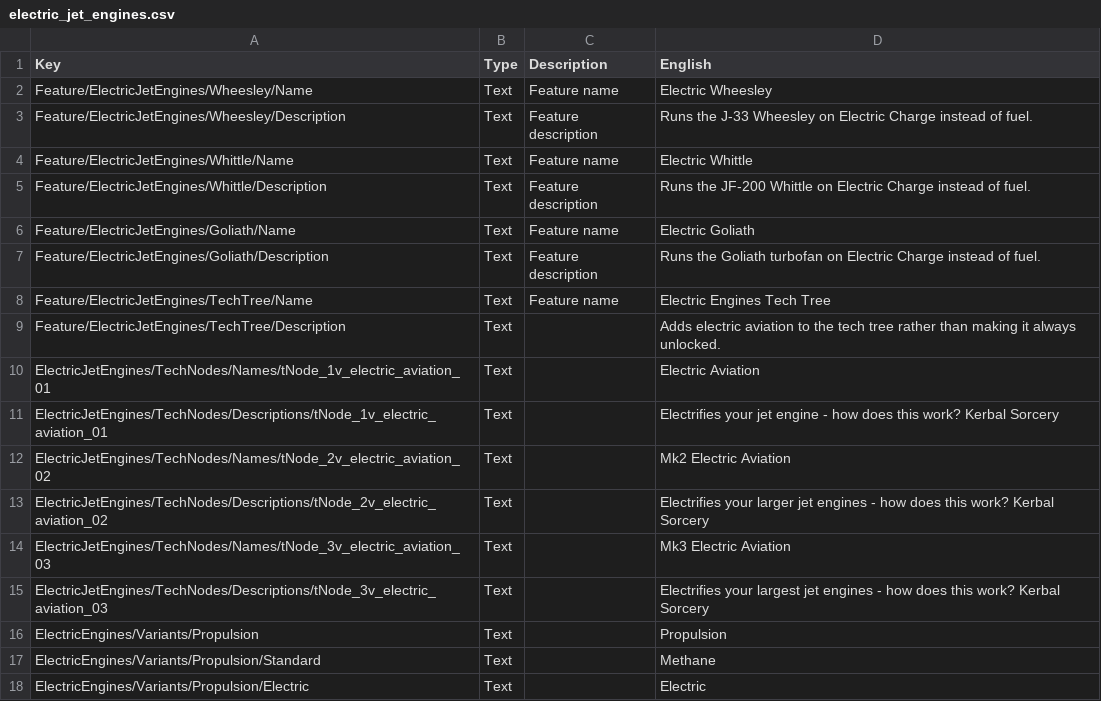
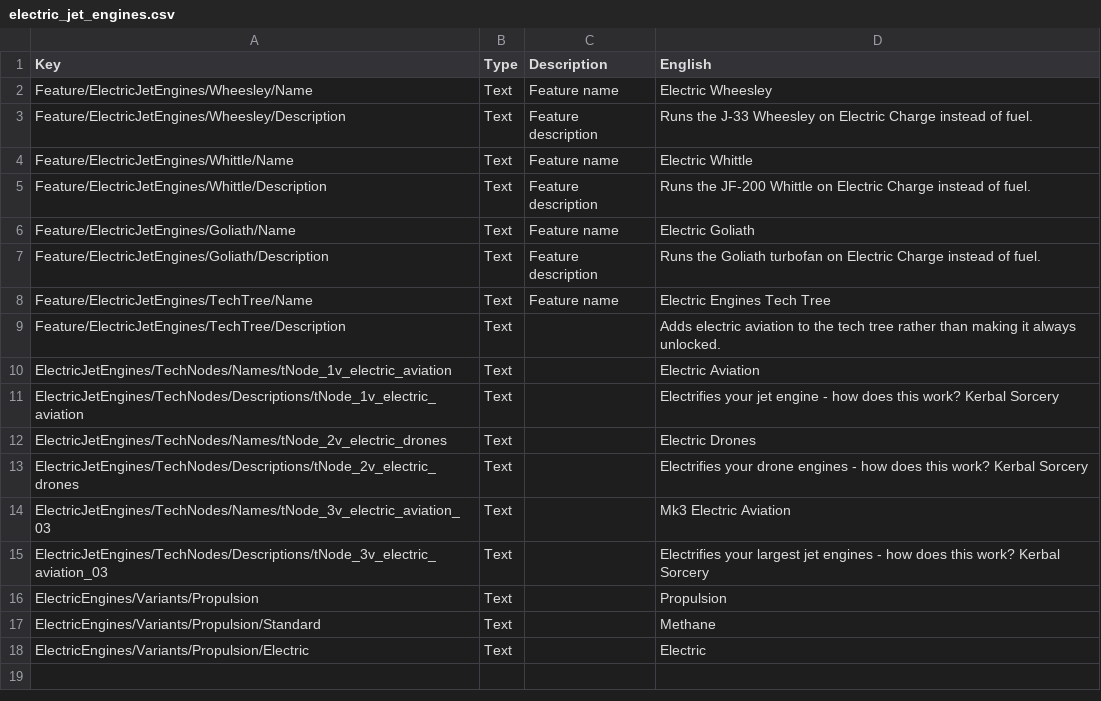
Before and after one commit to cheese3660/Electric-Jet-Engines, a CSV file: localizations/electric_jet_engines.csv, drawn as a sheet.

Commit message:
fix tech tree placement

```diff
--- a/localizations/electric_jet_engines.csv
+++ b/localizations/electric_jet_engines.csv
@@ -9,6 +9,6 @@ Feature/ElectricJetEngines/TechTree/Name,Text,Feature name,Electric Engines Tech
 Feature/ElectricJetEngines/TechTree/Description,Text,,Adds electric aviation to the tech tree rather than making it always unlocked.
-ElectricJetEngines/TechNodes/Names/tNode_1v_electric_aviation_01,Text,,Electric Aviation
-ElectricJetEngines/TechNodes/Descriptions/tNode_1v_electric_aviation_01,Text,,Electrifies your jet engine - how does this work? Kerbal Sorcery
-ElectricJetEngines/TechNodes/Names/tNode_2v_electric_aviation_02,Text,,Mk2 Electric Aviation
-ElectricJetEngines/TechNodes/Descriptions/tNode_2v_electric_aviation_02,Text,,Electrifies your larger jet engines - how does this work? Kerbal Sorcery
+ElectricJetEngines/TechNodes/Names/tNode_1v_electric_aviation,Text,,Electric Aviation
+ElectricJetEngines/TechNodes/Descriptions/tNode_1v_electric_aviation,Text,,Electrifies your jet engine - how does this work? Kerbal Sorcery
+ElectricJetEngines/TechNodes/Names/tNode_2v_electric_drones,Text,,Electric Drones
+ElectricJetEngines/TechNodes/Descriptions/tNode_2v_electric_drones,Text,,Electrifies your drone engines - how does this work? Kerbal Sorcery
 ElectricJetEngines/TechNodes/Names/tNode_3v_electric_aviation_03,Text,,Mk3 Electric Aviation
```
Also changed, not shown: 1 other file.
